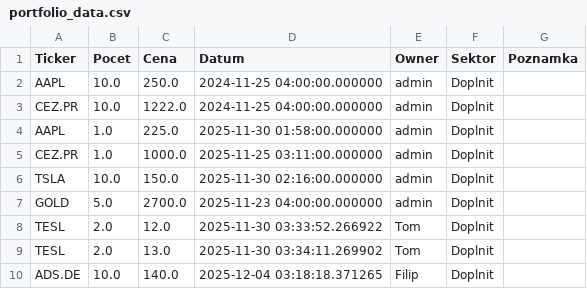
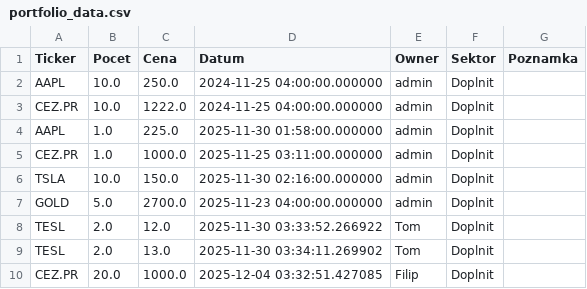
Before and after one commit to Poutniiik/Moje-Investice, a CSV file: portfolio_data.csv, drawn as a sheet; removed rows and columns are numbered as before the commit, all else as after; the diff names each change by its address in the sheet, - before the commit and + after, or states it on an @@ line.

Commit message:
Update Filip

```diff
--- a/portfolio_data.csv
+++ b/portfolio_data.csv
-row 10: ADS.DE | 10.0 | 140.0 | 2025-12-04 03:18:18.371265 | Filip | Doplnit
+row 10: CEZ.PR | 20.0 | 1000.0 | 2025-12-04 03:32:51.427085 | Filip | Doplnit
```
